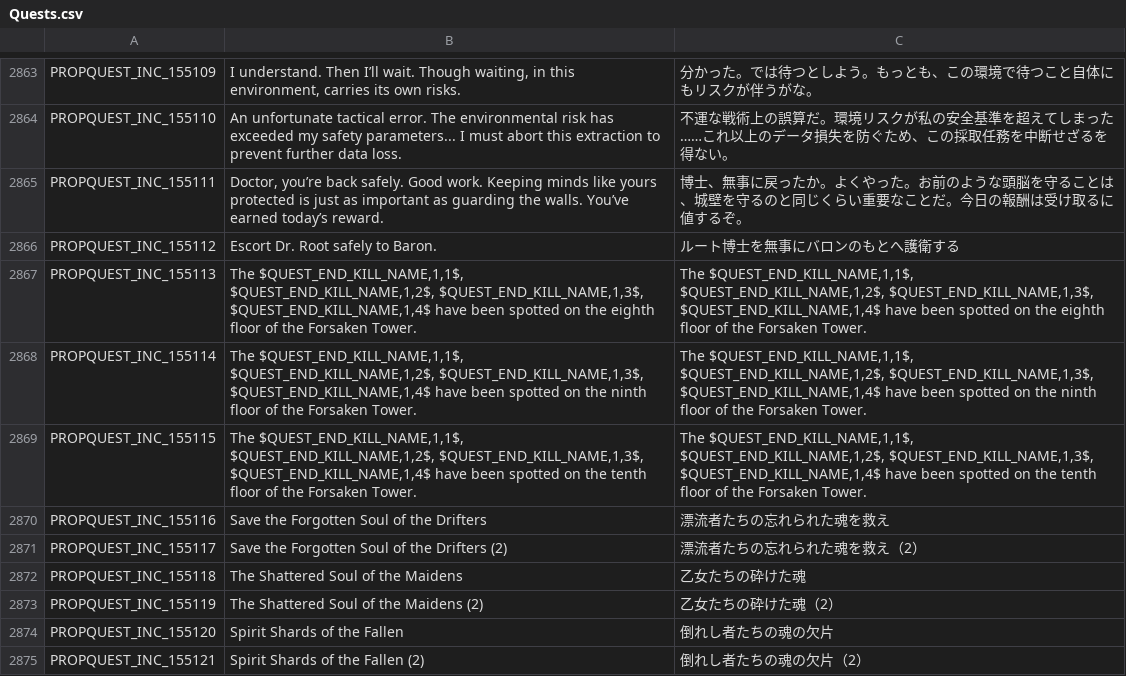
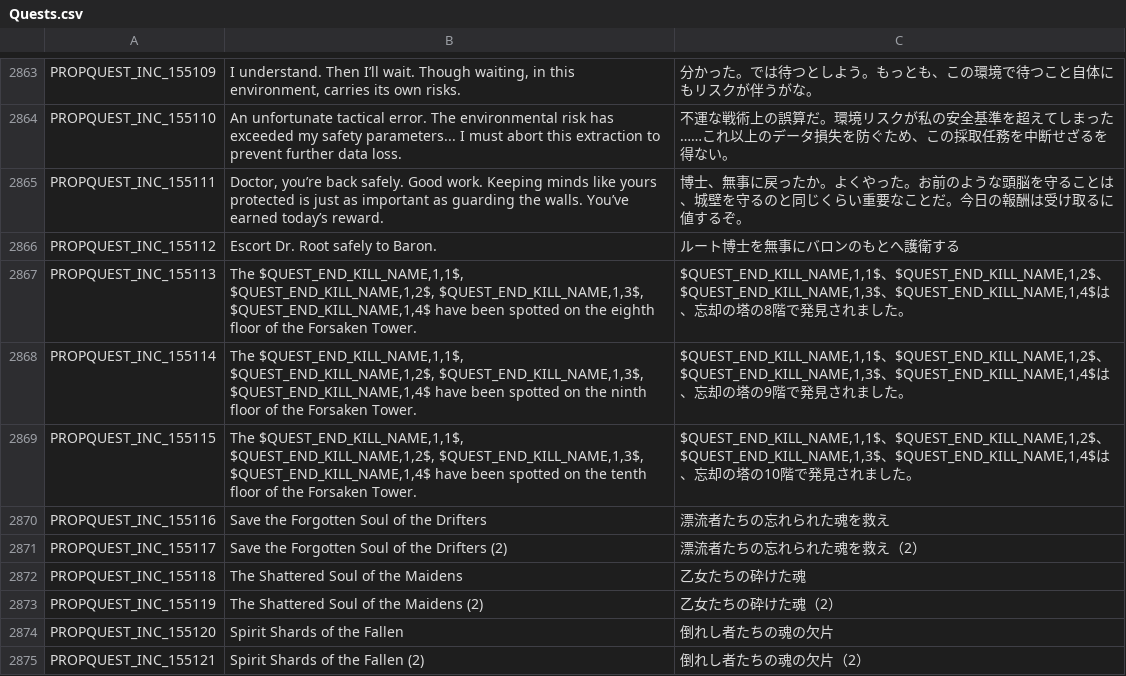
Before and after one commit to Charybdis-Flyff/Flyff-Universe-Translations, a CSV file: Japanese/Quests.csv, drawn as a sheet; only a part is shown, gaps mark what is left out.

Commit message:
[Japanese] Translate updated Forsaken Tower quest text, fix PVP Contest/donation placeholders
- Quests.csv: PROPQUEST_INC_155113-155115 were left untranslated after
  the English source changed from a single $QUEST_END_KILL_NAME$ to
  four indexed variables ($QUEST_END_KILL_NAME,1,1$ through ,1,4$) for
  the Forsaken Tower 8th-10th floor monster call-outs. Translated to
  match the new format.
- TextClient.csv:
  - TEXTCLIENT_PVPCONTEST_SELECTEDMATCH_CONFIRM was left untranslated
    after the source's time format changed from %02d:%02d to %s.
    Translated.
  - TEXTCLIENT_DONATION_END's translation still used the old %d%
    placeholder after the source was corrected to %d%% (escaped
    percent sign for the same displayed value). Fixed the placeholder;
    wording unchanged.

```diff
--- a/Japanese/Quests.csv
+++ b/Japanese/Quests.csv
@@ -2866,5 +2866,5 @@ PROPQUEST_INC_155111,"Doctor, you’re back safely. Good work. Keeping minds lik
 PROPQUEST_INC_155112,Escort Dr. Root safely to Baron.,ルート博士を無事にバロンのもとへ護衛する
-PROPQUEST_INC_155113,"The $QUEST_END_KILL_NAME,1,1$, $QUEST_END_KILL_NAME,1,2$, $QUEST_END_KILL_NAME,1,3$, $QUEST_END_KILL_NAME,1,4$ have been spotted on the eighth floor of the Forsaken Tower.","The $QUEST_END_KILL_NAME,1,1$, $QUEST_END_KILL_NAME,1,2$, $QUEST_END_KILL_NAME,1,3$, $QUEST_END_KILL_NAME,1,4$ have been spotted on the eighth floor of the Forsaken Tower."
-PROPQUEST_INC_155114,"The $QUEST_END_KILL_NAME,1,1$, $QUEST_END_KILL_NAME,1,2$, $QUEST_END_KILL_NAME,1,3$, $QUEST_END_KILL_NAME,1,4$ have been spotted on the ninth floor of the Forsaken Tower.","The $QUEST_END_KILL_NAME,1,1$, $QUEST_END_KILL_NAME,1,2$, $QUEST_END_KILL_NAME,1,3$, $QUEST_END_KILL_NAME,1,4$ have been spotted on the ninth floor of the Forsaken Tower."
-PROPQUEST_INC_155115,"The $QUEST_END_KILL_NAME,1,1$, $QUEST_END_KILL_NAME,1,2$, $QUEST_END_KILL_NAME,1,3$, $QUEST_END_KILL_NAME,1,4$ have been spotted on the tenth floor of the Forsaken Tower.","The $QUEST_END_KILL_NAME,1,1$, $QUEST_END_KILL_NAME,1,2$, $QUEST_END_KILL_NAME,1,3$, $QUEST_END_KILL_NAME,1,4$ have been spotted on the tenth floor of the Forsaken Tower."
+PROPQUEST_INC_155113,"The $QUEST_END_KILL_NAME,1,1$, $QUEST_END_KILL_NAME,1,2$, $QUEST_END_KILL_NAME,1,3$, $QUEST_END_KILL_NAME,1,4$ have been spotted on the eighth floor of the Forsaken Tower.","$QUEST_END_KILL_NAME,1,1$、$QUEST_END_KILL_NAME,1,2$、$QUEST_END_KILL_NAME,1,3$、$QUEST_END_KILL_NAME,1,4$は、忘却の塔の8階で発見されました。"
+PROPQUEST_INC_155114,"The $QUEST_END_KILL_NAME,1,1$, $QUEST_END_KILL_NAME,1,2$, $QUEST_END_KILL_NAME,1,3$, $QUEST_END_KILL_NAME,1,4$ have been spotted on the ninth floor of the Forsaken Tower.","$QUEST_END_KILL_NAME,1,1$、$QUEST_END_KILL_NAME,1,2$、$QUEST_END_KILL_NAME,1,3$、$QUEST_END_KILL_NAME,1,4$は、忘却の塔の9階で発見されました。"
+PROPQUEST_INC_155115,"The $QUEST_END_KILL_NAME,1,1$, $QUEST_END_KILL_NAME,1,2$, $QUEST_END_KILL_NAME,1,3$, $QUEST_END_KILL_NAME,1,4$ have been spotted on the tenth floor of the Forsaken Tower.","$QUEST_END_KILL_NAME,1,1$、$QUEST_END_KILL_NAME,1,2$、$QUEST_END_KILL_NAME,1,3$、$QUEST_END_KILL_NAME,1,4$は、忘却の塔の10階で発見されました。"
 PROPQUEST_INC_155116,Save the Forgotten Soul of the Drifters,漂流者たちの忘れられた魂を救え
```
Also changed, not shown: Japanese/TextClient.csv.
